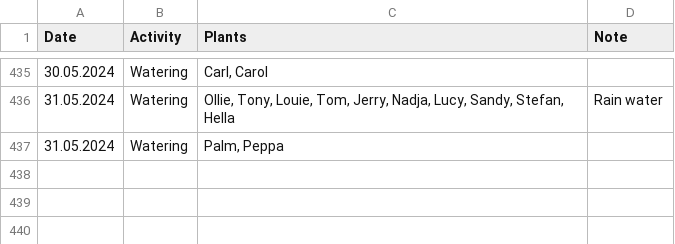
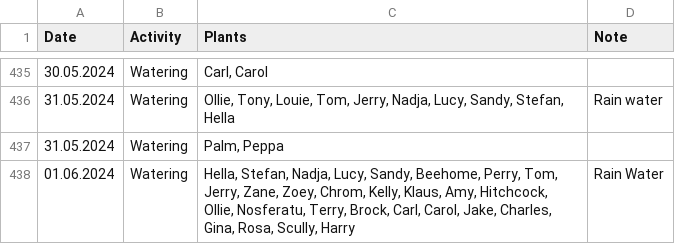
Before and after one commit to MarcoTz/Plants, a CSV file: Logs/Activities.csv, drawn as a sheet; only a part is shown, gaps mark what is left out; the diff names each change by its address in the sheet, - before the commit and + after, or states it on an @@ line.

```diff
--- a/Logs/Activities.csv
+++ b/Logs/Activities.csv
+row 438: 01.06.2024 | Watering | Hella, Stefan, Nadja, Lucy, Sandy, Beehome, Perry, Tom, Jerry, Zane, Zoey, Chrom, Kelly, Klaus, Amy, Hitchcock, Ollie, Nosferatu, Terry, Brock, Carl, Carol, Jake, Charles, Gina, Rosa, Scully, Harry | Rain Water
```
Also changed, not shown: 1 other file.
